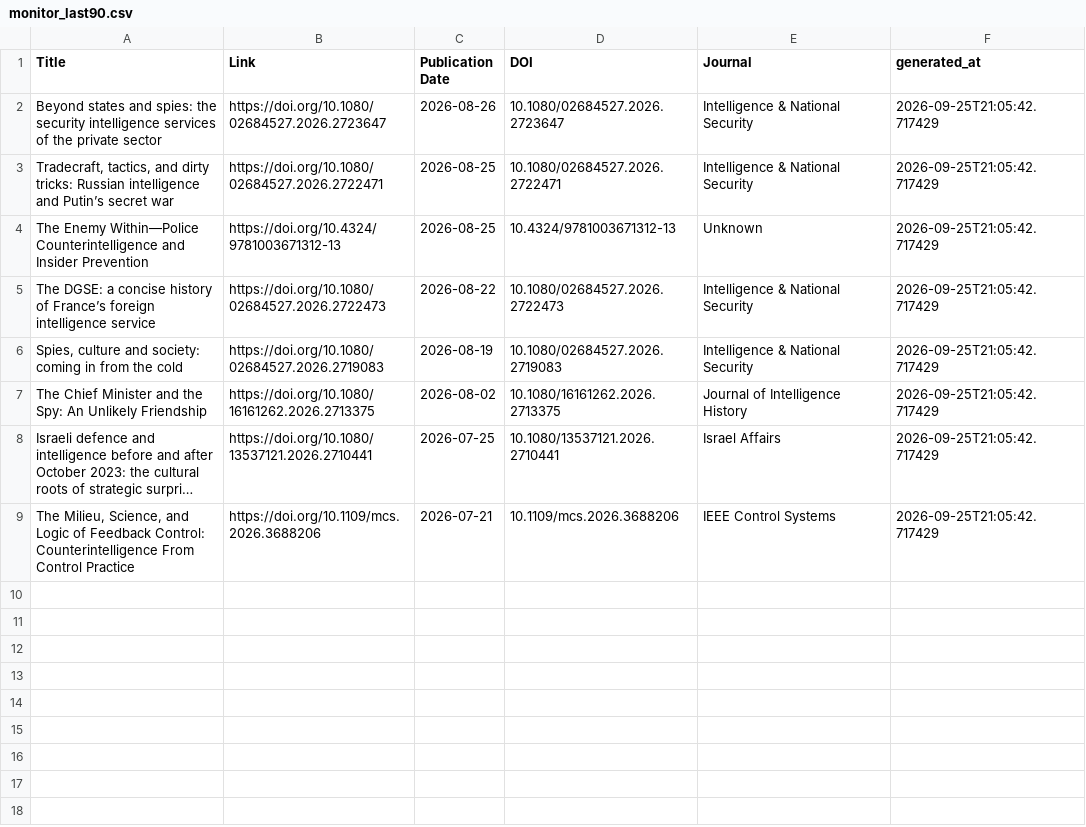
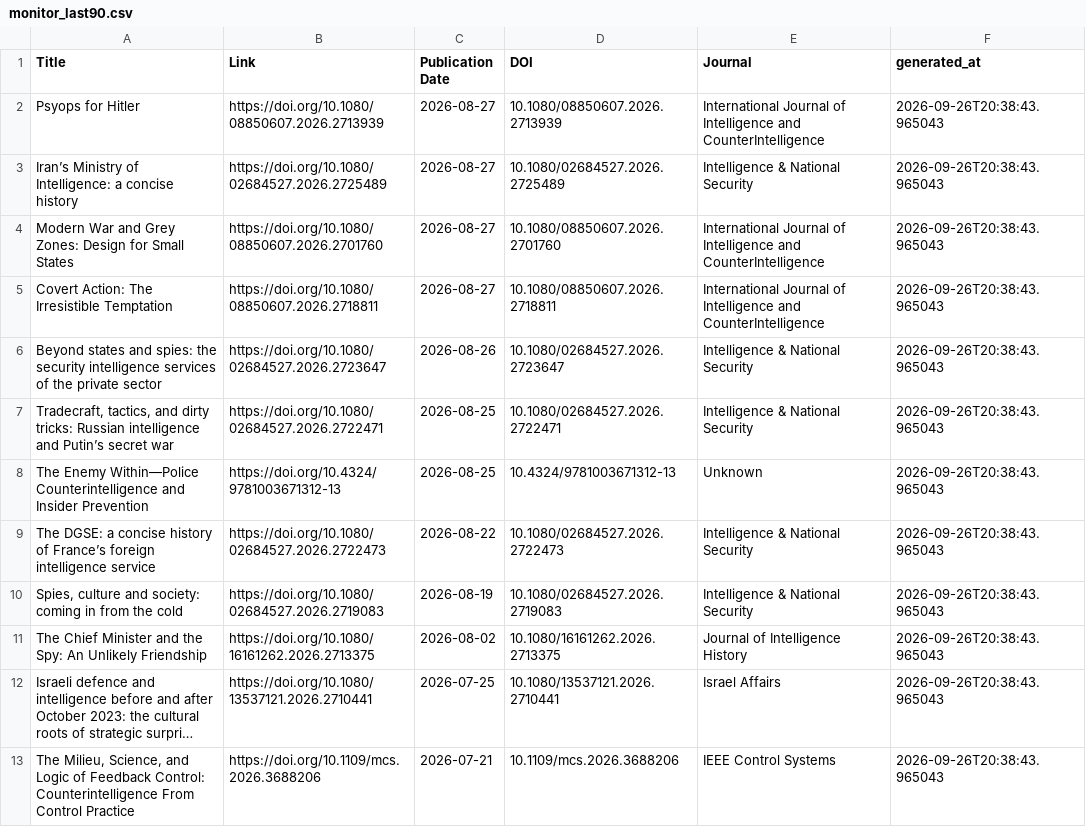
Before and after one commit to yusufaliozkan/zotero-intelligence-bibliography, a CSV file: monitor_last90.csv, drawn as a sheet; long unchanged cells end in …; addresses are those after the commit; the diff names each change by its address in the sheet, - before the commit and + after, or states it on an @@ line.

Commit message:
Update monitor results

```diff
--- a/monitor_last90.csv
+++ b/monitor_last90.csv
+row 2: Psyops for Hitler | https://doi.org/10.1080/08850607.2026.2713939 | 2026-08-27 | 10.1080/08850607.2026.2713939 | International Journal of Intelligence and CounterIntelligence | 2026-09-26T20:38:43.965043
+row 3: Iran’s Ministry of Intelligence: a concise history | https://doi.org/10.1080/02684527.2026.2725489 | 2026-08-27 | 10.1080/02684527.2026.2725489 | Intelligence & National Security | 2026-09-26T20:38:43.965043
+row 4: Modern War and Grey Zones: Design for Small States | https://doi.org/10.1080/08850607.2026.2701760 | 2026-08-27 | 10.1080/08850607.2026.2701760 | International Journal of Intelligence and CounterIntelligence | 2026-09-26T20:38:43.965043
+row 5: Covert Action: The Irresistible Temptation | https://doi.org/10.1080/08850607.2026.2718811 | 2026-08-27 | 10.1080/08850607.2026.2718811 | International Journal of Intelligence and CounterIntelligence | 2026-09-26T20:38:43.965043
-F6:F13 (generated_at): 2026-09-25T21:05:42.717429
+F6:F13 (generated_at): 2026-09-26T20:38:43.965043
```
Also changed, not shown: monitor_last30.csv, monitor_podcasts.csv.
